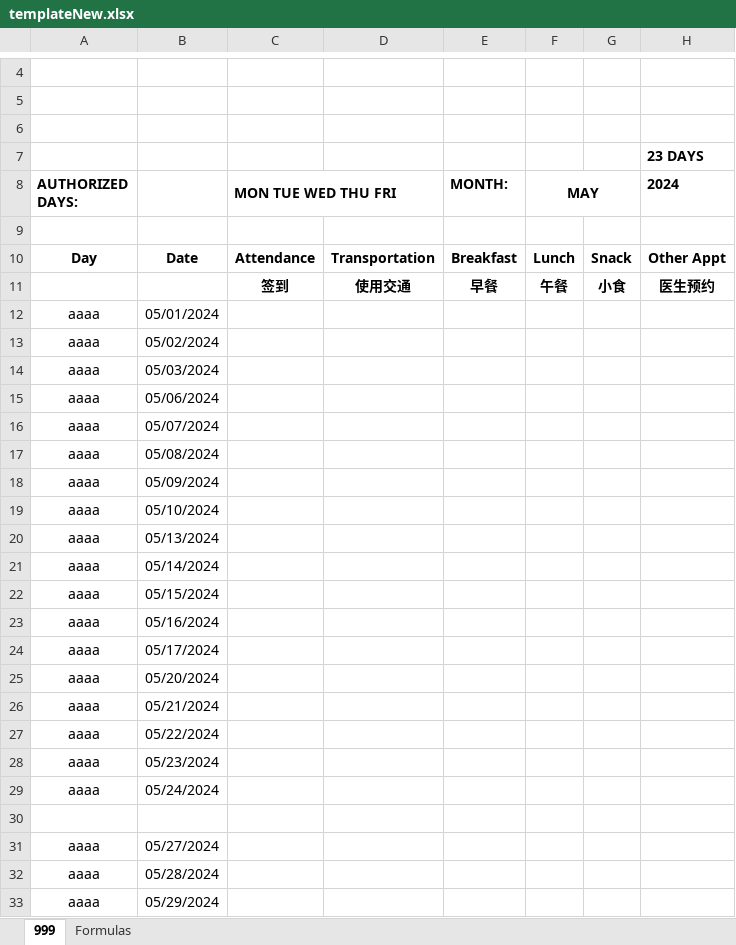
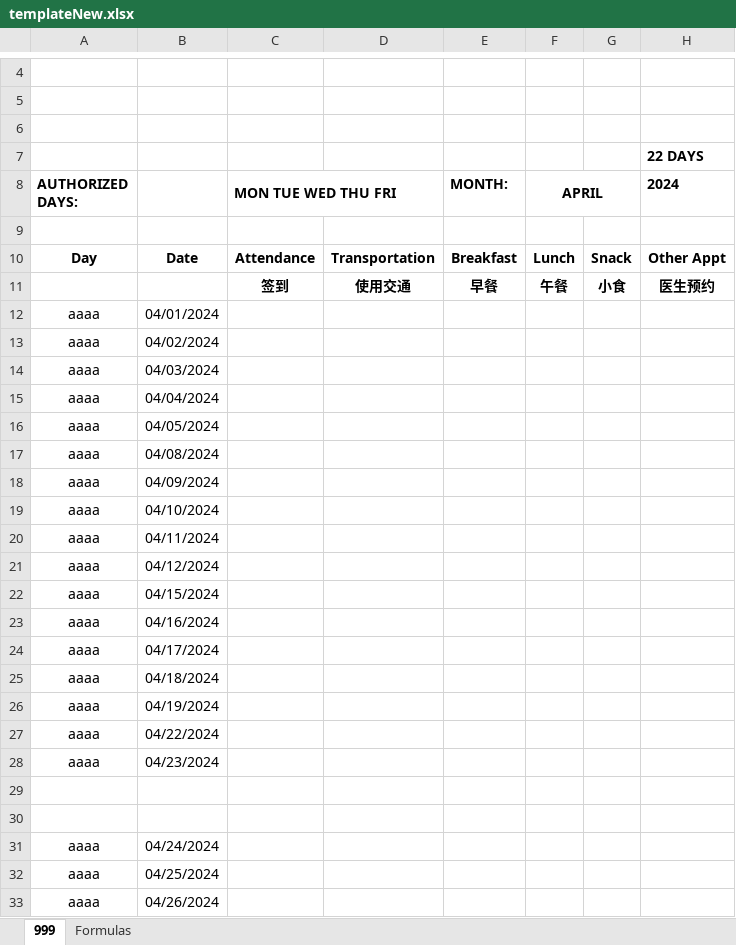
Before and after one commit to johnnyj2608/TimeSheet, an Excel workbook: templateNew.xlsx, sheet 999, drawn as a sheet; only a part is shown, gaps mark what is left out; values as stored, in another font and other column widths than the file's, no borders; conditional formats not drawn; removed rows and columns are numbered as before the commit, all else as after; the diff covers the shown part only; the diff names each change by its address in the sheet, - before the commit and + after, or states it on an @@ line.

```diff
--- a/templateNew.xlsx (sheet 999)
+++ b/templateNew.xlsx (sheet 999)
-H7 (2024): 23 DAYS
+H7 (2024): 22 DAYS
-F8: MAY
+F8: APRIL
-B12: 05/01/2024
+B12: 04/01/2024
-B13: 05/02/2024
+B13: 04/02/2024
-B14: 05/03/2024
+B14: 04/03/2024
-B15: 05/06/2024
+B15: 04/04/2024
-B16: 05/07/2024
+B16: 04/05/2024
-B17: 05/08/2024
+B17: 04/08/2024
-B18: 05/09/2024
+B18: 04/09/2024
-B19: 05/10/2024
+B19: 04/10/2024
-B20: 05/13/2024
+B20: 04/11/2024
-B21: 05/14/2024
+B21: 04/12/2024
-B22: 05/15/2024
+B22: 04/15/2024
-B23: 05/16/2024
+B23: 04/16/2024
-B24: 05/17/2024
+B24: 04/17/2024
-B25: 05/20/2024
+B25: 04/18/2024
-B26: 05/21/2024
+B26: 04/19/2024
-B27: 05/22/2024
+B27: 04/22/2024
-B28: 05/23/2024
+B28: 04/23/2024
-row 29: aaaa | 05/24/2024
+row 30: (empty)
-B31: 05/27/2024
+B31: 04/24/2024
-B32: 05/28/2024
+B32: 04/25/2024
-B33: 05/29/2024
+B33: 04/26/2024
```
Also changed, not shown: 2 edited cells elsewhere in this sheet, sheet Formulas, formulas that keep their value, templateOld.xlsx, 9 other files.
